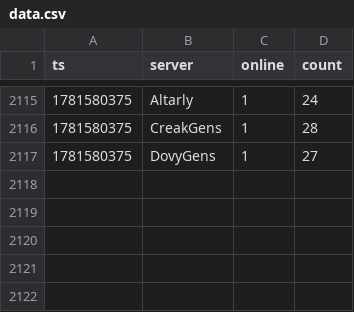
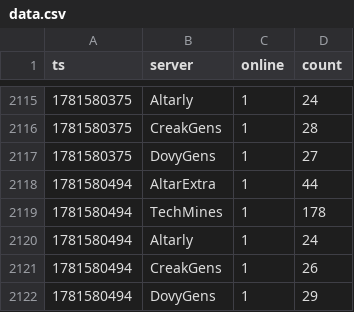
Before and after one commit to eggomoe/data, a CSV file: data.csv, drawn as a sheet; only a part is shown, gaps mark what is left out; the diff names each change by its address in the sheet, - before the commit and + after, or states it on an @@ line.

```diff
--- a/data.csv
+++ b/data.csv
+row 2118: 1781580494 | AltarExtra | 1 | 44
+row 2119: 1781580494 | TechMines | 1 | 178
+row 2120: 1781580494 | Altarly | 1 | 24
+row 2121: 1781580494 | CreakGens | 1 | 26
+row 2122: 1781580494 | DovyGens | 1 | 29
```
